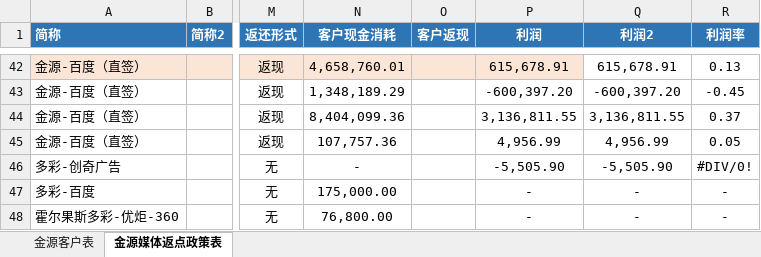
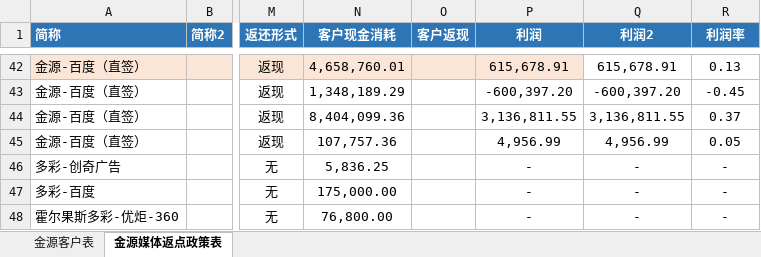
Before and after one commit to o-f-m/-, an Excel workbook: 2019年金源消耗表.xlsx, sheet 金源媒体返点政策表, drawn as a sheet; only a part is shown, gaps mark what is left out; values as stored, in another font and other column widths than the file's, no borders; the diff names each change by its address in the sheet, - before the commit and + after, or states it on an @@ line.

Commit message:
20195月多彩+金源迪爱慈

```diff
--- a/2019年金源消耗表.xlsx (sheet 金源媒体返点政策表)
+++ b/2019年金源消耗表.xlsx (sheet 金源媒体返点政策表)
-N46 (客户现金消耗): -
+N46 (客户现金消耗): 5,836.25
-P46 (利润): -5,505.90
+P46 (利润): -
-Q46 (利润2): -5,505.90
+Q46 (利润2): -
-R46 (利润率): #DIV/0!
+R46 (利润率): -
```
Also changed, not shown: sheet 金源客户表.
